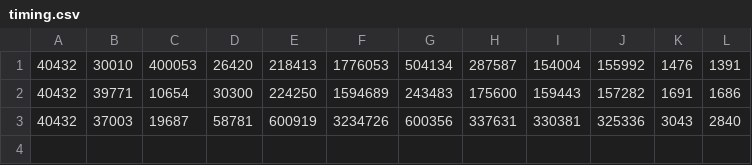
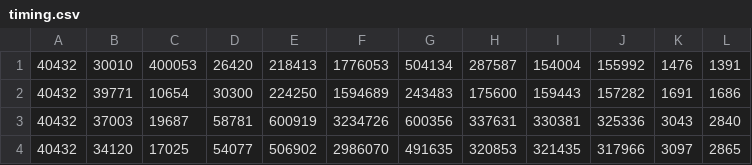
Before and after one commit to yin-wustl/st-visualizer, a CSV file: timing.csv, drawn as a sheet; the diff names each change by its address in the sheet, - before the commit and + after, or states it on an @@ line.

```diff
--- a/timing.csv
+++ b/timing.csv
+row 4: 40432 | 34120 | 17025 | 54077 | 506902 | 2986070 | 491635 | 320853 | 321435 | 317966 | 3097 | 2865
```
Also changed, not shown: 3 other files.
